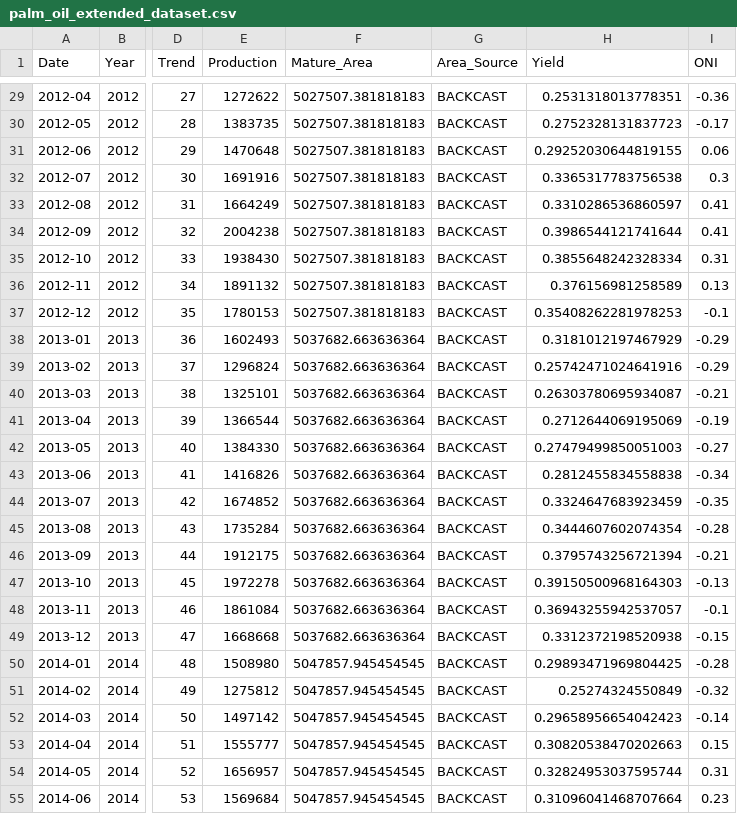
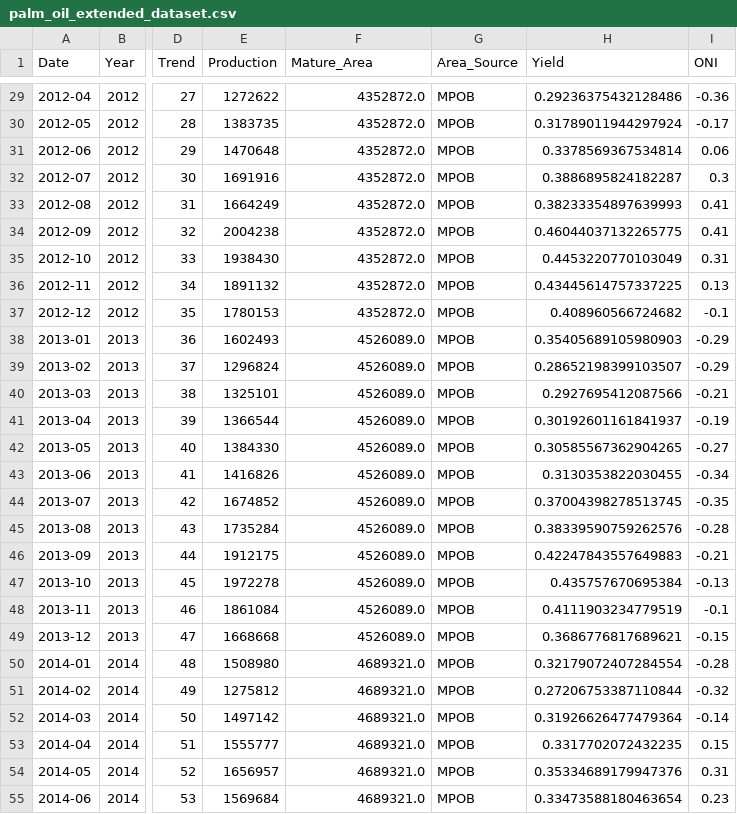
Before and after one commit to sunnyqin114514/palm-oil-oni, a CSV file: data/processed/product/palm_oil_extended_dataset.csv, drawn as a sheet; only a part is shown, gaps mark what is left out; the diff covers the shown part only; the diff names each change by its address in the sheet, - before the commit and + after, or states it on an @@ line.

```diff
--- a/data/processed/product/palm_oil_extended_dataset.csv
+++ b/data/processed/product/palm_oil_extended_dataset.csv
-F29:F37 (Mature_Area): 5027507.381818183
+F29:F37 (Mature_Area): 4352872.0
-G29:G55 (Area_Source): BACKCAST
+G29:G55 (Area_Source): MPOB
-H29 (Yield): 0.2531318013778351
+H29 (Yield): 0.29236375432128486
-H30 (Yield): 0.2752328131837723
+H30 (Yield): 0.31789011944297924
-H31 (Yield): 0.29252030644819155
+H31 (Yield): 0.3378569367534814
-H32 (Yield): 0.3365317783756538
+H32 (Yield): 0.3886895824182287
-H33 (Yield): 0.3310286536860597
+H33 (Yield): 0.38233354897639993
-H34 (Yield): 0.3986544121741644
+H34 (Yield): 0.46044037132265775
-H35 (Yield): 0.3855648242328334
+H35 (Yield): 0.4453220770103049
-H36 (Yield): 0.376156981258589
+H36 (Yield): 0.43445614757337225
-H37 (Yield): 0.35408262281978253
+H37 (Yield): 0.408960566724682
-F38:F49 (Mature_Area): 5037682.663636364
+F38:F49 (Mature_Area): 4526089.0
-H38 (Yield): 0.3181012197467929
+H38 (Yield): 0.35405689105980903
-H39 (Yield): 0.25742471024641916
+H39 (Yield): 0.28652198399103507
-H40 (Yield): 0.26303780695934087
+H40 (Yield): 0.2927695412087566
-H41 (Yield): 0.2712644069195069
+H41 (Yield): 0.30192601161841937
-H42 (Yield): 0.27479499850051003
+H42 (Yield): 0.30585567362904265
-H43 (Yield): 0.2812455834558838
+H43 (Yield): 0.3130353822030455
-H44 (Yield): 0.3324647683923459
+H44 (Yield): 0.37004398278513745
-H45 (Yield): 0.3444607602074354
+H45 (Yield): 0.38339590759262576
-H46 (Yield): 0.3795743256721394
+H46 (Yield): 0.42247843557649883
-H47 (Yield): 0.39150500968164303
+H47 (Yield): 0.435757670695384
-H48 (Yield): 0.36943255942537057
+H48 (Yield): 0.4111903234779519
-H49 (Yield): 0.3312372198520938
+H49 (Yield): 0.3686776817689621
-F50:F55 (Mature_Area): 5047857.945454545
+F50:F55 (Mature_Area): 4689321.0
-H50 (Yield): 0.29893471969804425
+H50 (Yield): 0.32179072407284554
-H51 (Yield): 0.25274324550849
+H51 (Yield): 0.27206753387110844
-H52 (Yield): 0.29658956654042423
+H52 (Yield): 0.31926626477479364
-H53 (Yield): 0.30820538470202663
+H53 (Yield): 0.3317702072432235
-H54 (Yield): 0.32824953037595744
+H54 (Yield): 0.35334689179947376
-H55 (Yield): 0.31096041468707664
+H55 (Yield): 0.33473588180463654
```
Also changed, not shown: 87 edited cells elsewhere in this file, code/model/model3d_validation_metrics.csv, data/processed/product/palm_oil_features.csv, 9 other files.
